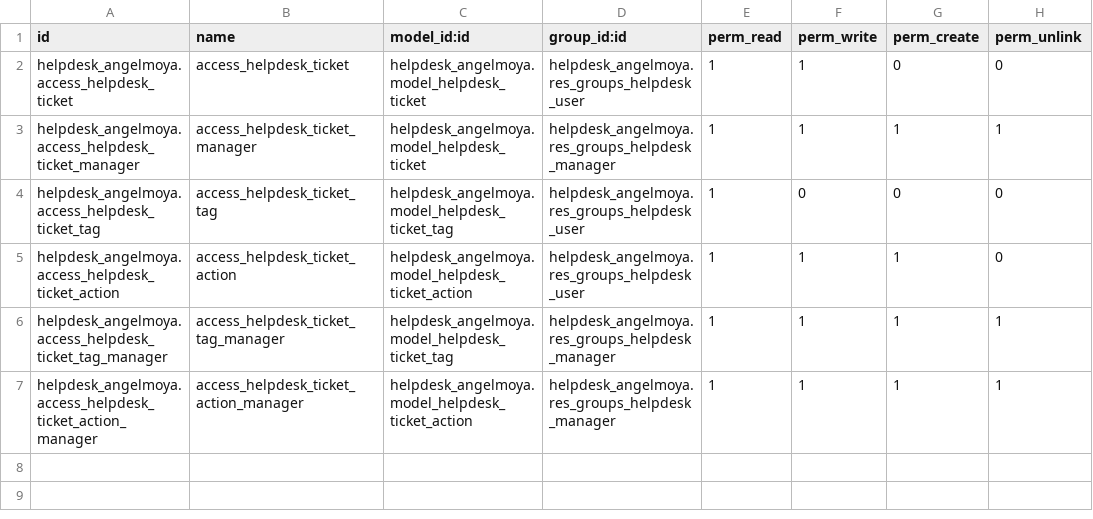
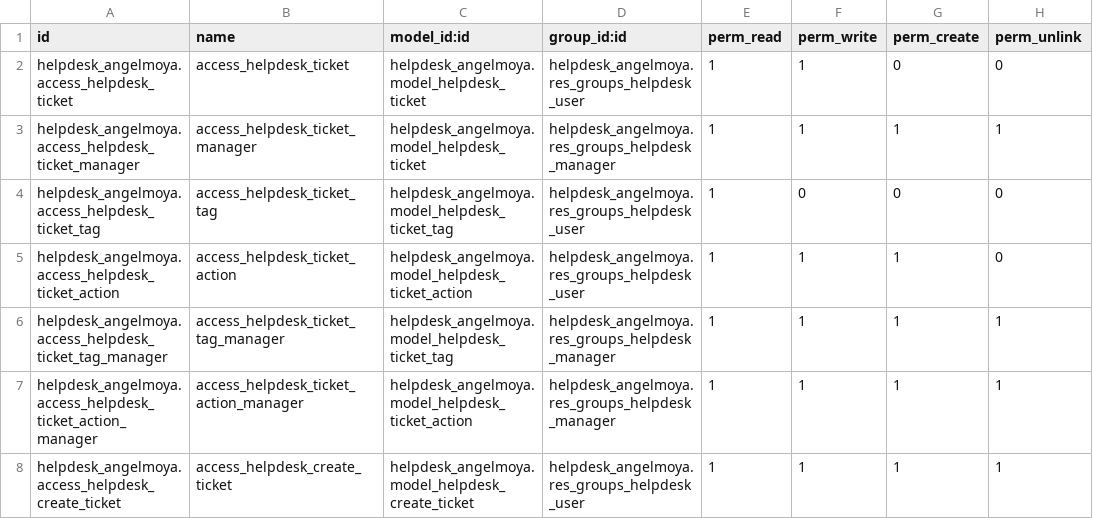
Before and after one commit to aeodoocurso/curso2023, a CSV file: helpdesk_angelmoya/security/ir.model.access.csv, drawn as a sheet.

```diff
--- a/helpdesk_angelmoya/security/ir.model.access.csv
+++ b/helpdesk_angelmoya/security/ir.model.access.csv
@@ -7 +7,2 @@ helpdesk_angelmoya.access_helpdesk_ticket_tag_manager,access_helpdesk_ticket_tag
 helpdesk_angelmoya.access_helpdesk_ticket_action_manager,access_helpdesk_ticket_action_manager,helpdesk_angelmoya.model_helpdesk_ticket_action,helpdesk_angelmoya.res_groups_helpdesk_manager,1,1,1,1
+helpdesk_angelmoya.access_helpdesk_create_ticket,access_helpdesk_create_ticket,helpdesk_angelmoya.model_helpdesk_create_ticket,helpdesk_angelmoya.res_groups_helpdesk_user,1,1,1,1
```
Also changed, not shown: 6 other files.
